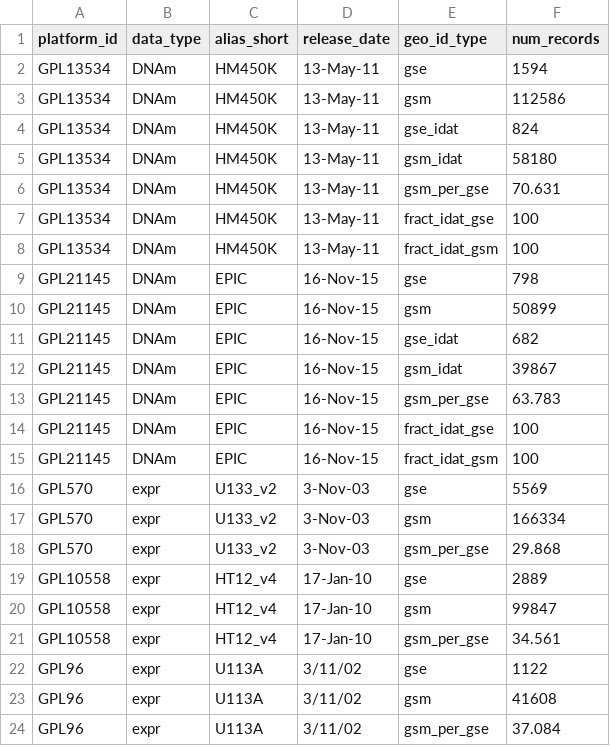
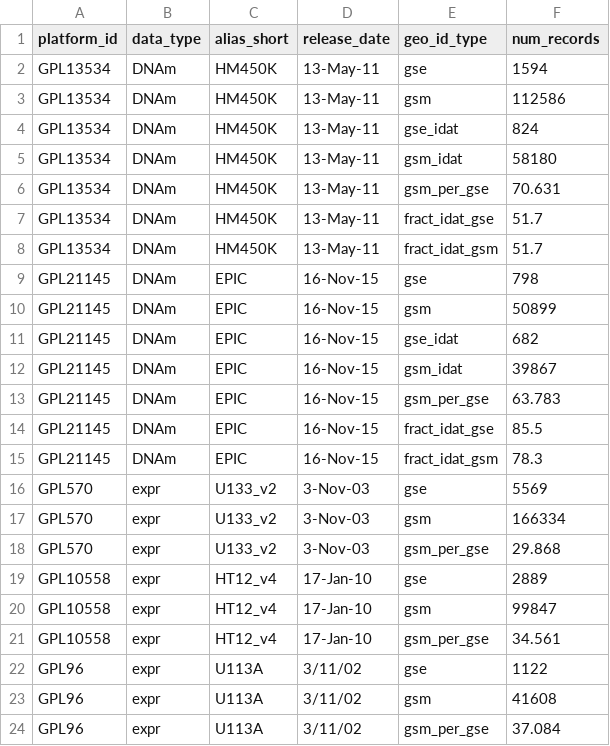
Before and after one commit to metamaden/geoarraydigest, a CSV file: data/data_2023-01-08.csv, drawn as a sheet.

```diff
--- a/data/data_2023-01-08.csv
+++ b/data/data_2023-01-08.csv
@@ -6,4 +6,4 @@ GPL13534,DNAm,HM450K,13-May-11,gsm_idat,58180
 GPL13534,DNAm,HM450K,13-May-11,gsm_per_gse,70.631
-GPL13534,DNAm,HM450K,13-May-11,fract_idat_gse,100
-GPL13534,DNAm,HM450K,13-May-11,fract_idat_gsm,100
+GPL13534,DNAm,HM450K,13-May-11,fract_idat_gse,51.7
+GPL13534,DNAm,HM450K,13-May-11,fract_idat_gsm,51.7
 GPL21145,DNAm,EPIC,16-Nov-15,gse,798
@@ -13,4 +13,4 @@ GPL21145,DNAm,EPIC,16-Nov-15,gsm_idat,39867
 GPL21145,DNAm,EPIC,16-Nov-15,gsm_per_gse,63.783
-GPL21145,DNAm,EPIC,16-Nov-15,fract_idat_gse,100
-GPL21145,DNAm,EPIC,16-Nov-15,fract_idat_gsm,100
+GPL21145,DNAm,EPIC,16-Nov-15,fract_idat_gse,85.5
+GPL21145,DNAm,EPIC,16-Nov-15,fract_idat_gsm,78.3
 GPL570,expr,U133_v2,3-Nov-03,gse,5569
```
Also changed, not shown: 2 other files.
